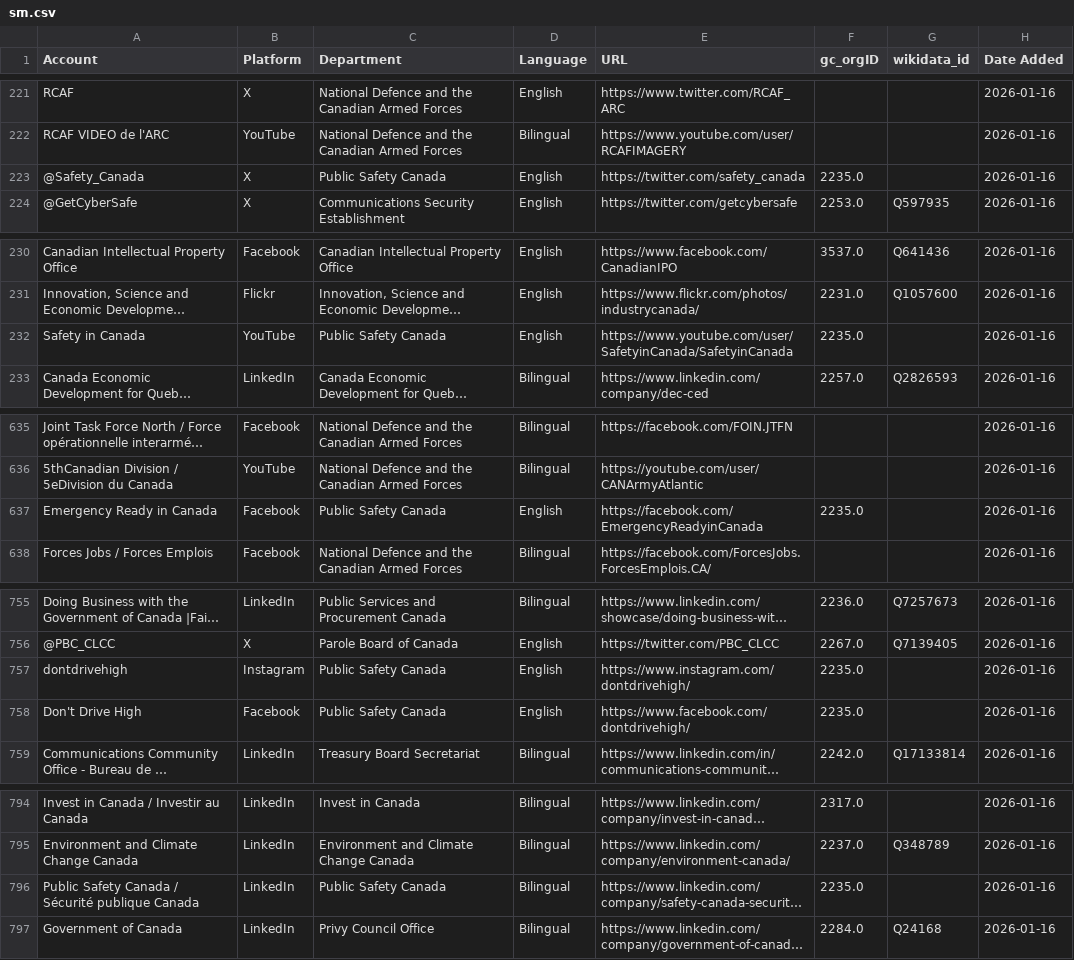
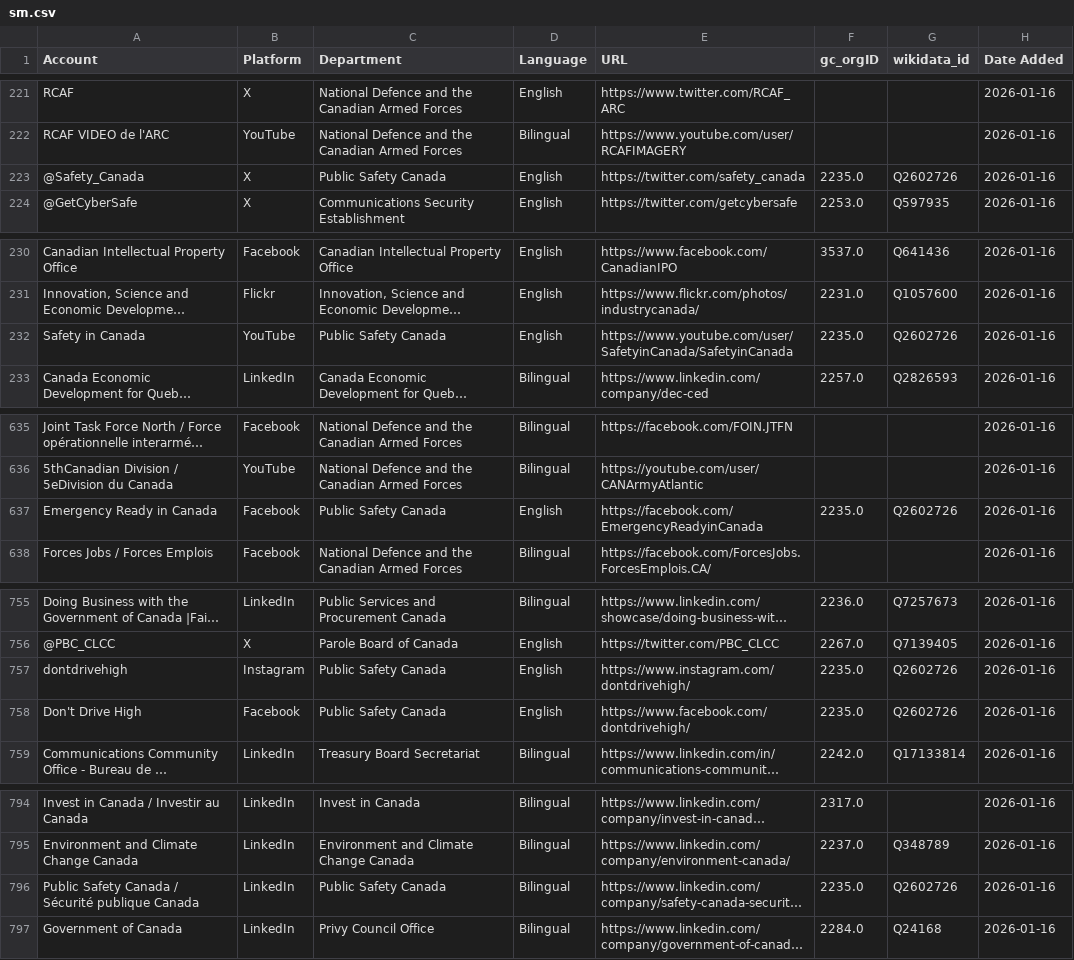
Before and after one commit to PatLittle/GC-Socials, a CSV file: sm.csv, drawn as a sheet; only a part is shown, gaps mark what is left out; long unchanged cells end in …; the diff names each change by its address in the sheet, - before the commit and + after, or states it on an @@ line.

```diff
--- a/sm.csv
+++ b/sm.csv
-G223 (wikidata_id): (empty)
+G223 (wikidata_id): Q2602726
-G232 (wikidata_id): (empty)
+G232 (wikidata_id): Q2602726
-G637 (wikidata_id): (empty)
+G637 (wikidata_id): Q2602726
-G757:G758 (wikidata_id): (empty)
+G757:G758 (wikidata_id): Q2602726
-G796 (wikidata_id): (empty)
+G796 (wikidata_id): Q2602726
```
Also changed, not shown: platform_counts.csv.
